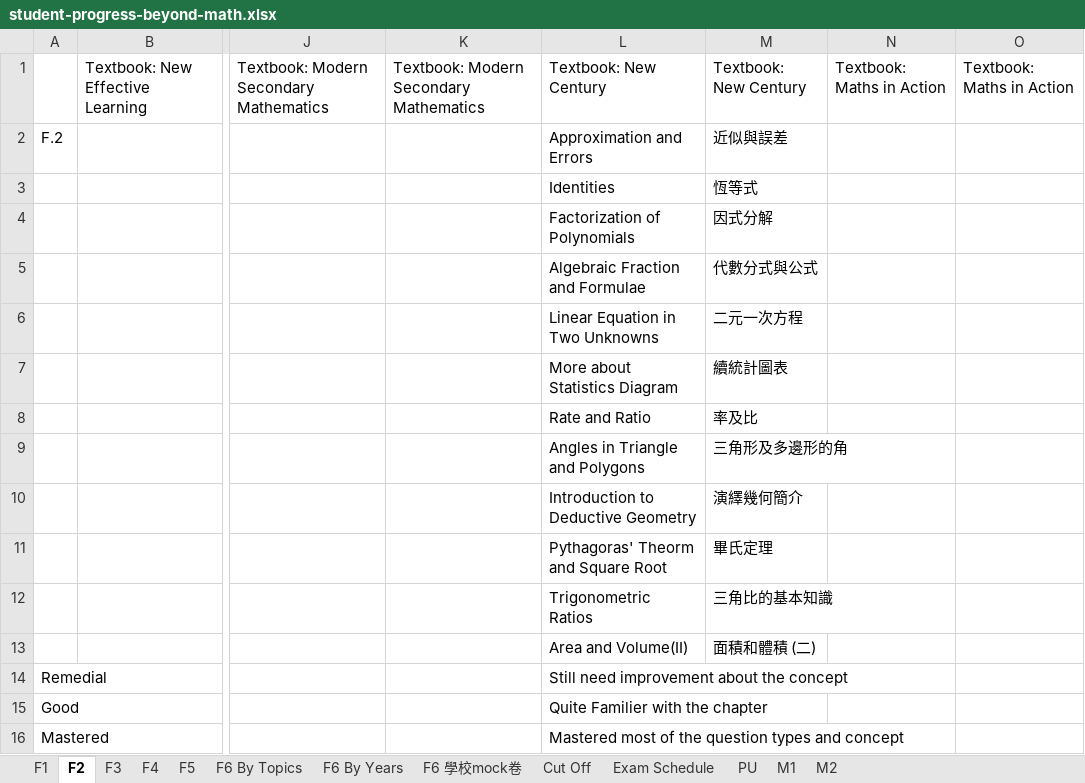
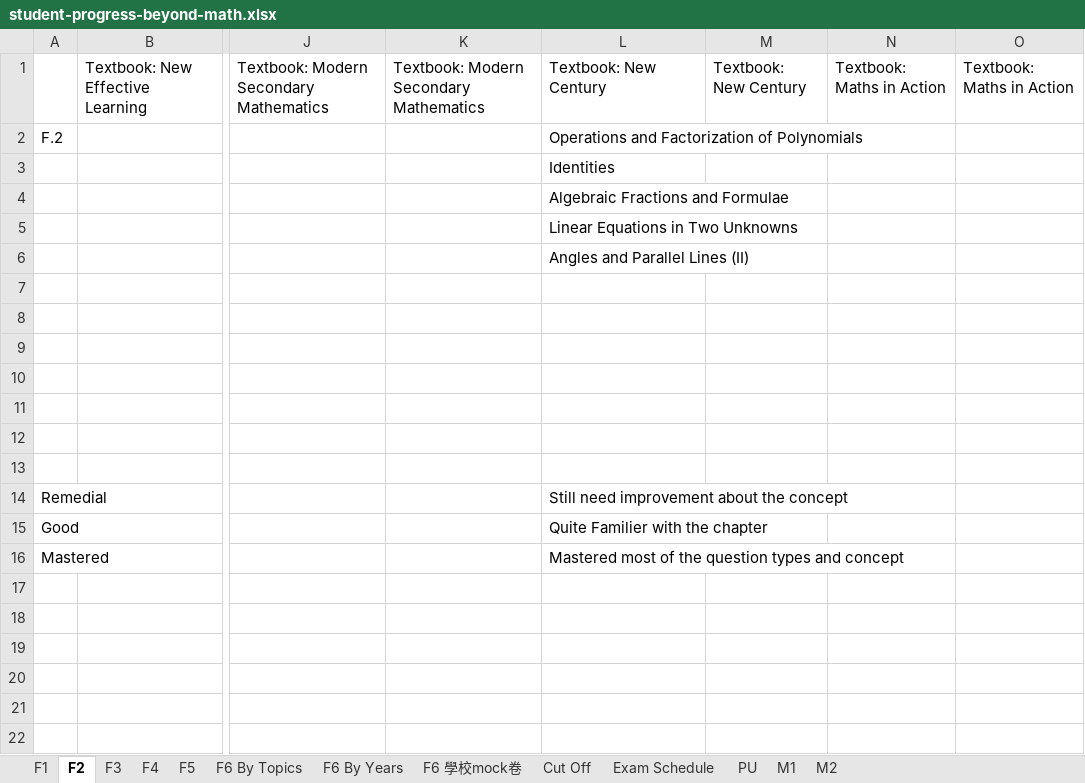
Before and after one commit to beyondmathedu/system, an Excel workbook: public/student-progress-beyond-math.xlsx, sheet F2, drawn as a sheet; only a part is shown, gaps mark what is left out; values as stored, in another font and other column widths than the file's, no borders; removed rows and columns are numbered as before the commit, all else as after; rows hold the shown columns only; the diff names each change by its address in the sheet, - before the commit and + after, or states it on an @@ line.

```diff
--- a/public/student-progress-beyond-math.xlsx (sheet F2)
+++ b/public/student-progress-beyond-math.xlsx (sheet F2)
-L2: Approximation and Errors
+L2: Operations and Factorization of Polynomials
-M2: 近似與誤差
+M2: (empty)
-M3: 恆等式
+M3: (empty)
-row 4:  |  |  |  | Factorization of Polynomials | 因式分解
-row 5:  |  |  |  | Algebraic Fraction and Formulae | 代數分式與公式
-row 6:  |  |  |  | Linear Equation in Two Unknowns | 二元一次方程
+row 4:  |  |  |  | Algebraic Fractions and Formulae
+row 5:  |  |  |  | Linear Equations in Two Unknowns
+row 6:  |  |  |  | Angles and Parallel Lines (II)
-row 7:  |  |  |  | More about Statistics Diagram | 續統計圖表
+row 7: (empty)
-row 8:  |  |  |  | Rate and Ratio | 率及比
+row 8: (empty)
-row 9:  |  |  |  | Angles in Triangle and Polygons | 三角形及多邊形的角
+row 9: (empty)
-row 10:  |  |  |  | Introduction to Deductive Geometry | 演繹幾何簡介
+row 10: (empty)
-row 11:  |  |  |  | Pythagoras' Theorm and Square Root | 畢氏定理
+row 11: (empty)
-row 12:  |  |  |  | Trigonometric Ratios | 三角比的基本知識
+row 12: (empty)
-row 13:  |  |  |  | Area and Volume(II) | 面積和體積 (二)
+row 13: (empty)
```
Also changed, not shown: sheet F4, sheet F5, sheet F6 By Topics, sheet F1, formulas that keep their value, 9 other files.
